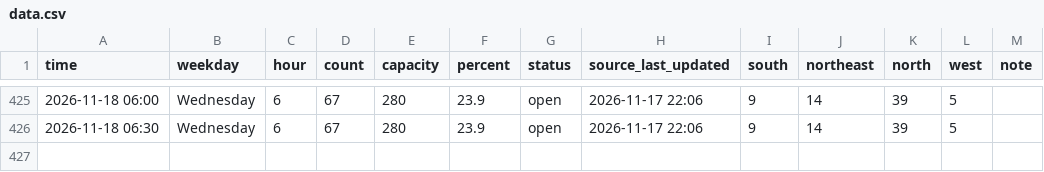
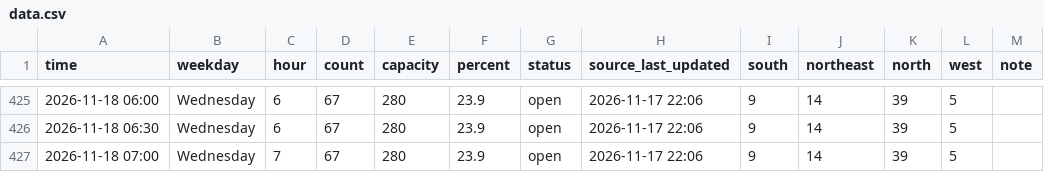
Before and after one commit to Rassa1/BRIC-tracker, a CSV file: data.csv, drawn as a sheet; only a part is shown, gaps mark what is left out; the diff names each change by its address in the sheet, - before the commit and + after, or states it on an @@ line.

```diff
--- a/data.csv
+++ b/data.csv
+row 427: 2026-11-18 07:00 | Wednesday | 7 | 67 | 280 | 23.9 | open | 2026-11-17 22:06 | 9 | 14 | 39 | 5
```
